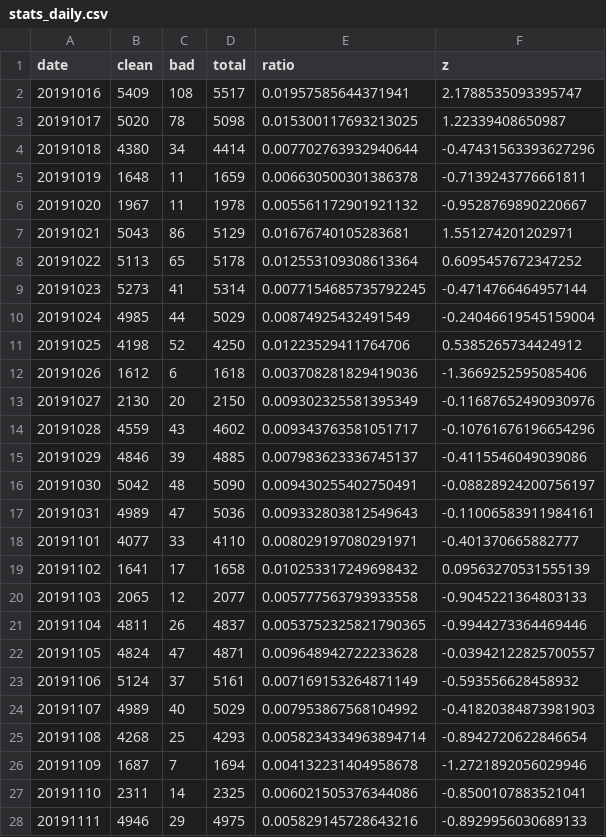
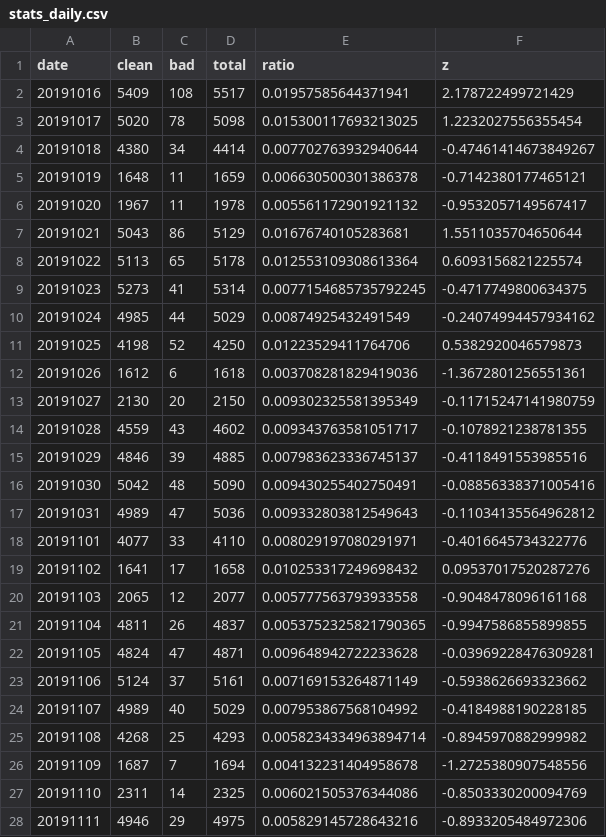
Before and after one commit to misogynyX/done-it-again, a CSV file: docs/_data/stats_daily.csv, drawn as a sheet; only a part is shown; the diff covers the shown part only.

```diff
--- a/docs/_data/stats_daily.csv
+++ b/docs/_data/stats_daily.csv
@@ -1,28 +1,28 @@
 date,clean,bad,total,ratio,z
-20191016,5409,108,5517,0.01957585644371941,2.1788535093395747
-20191017,5020,78,5098,0.015300117693213025,1.22339408650987
-20191018,4380,34,4414,0.007702763932940644,-0.47431563393627296
-20191019,1648,11,1659,0.006630500301386378,-0.7139243776661811
-20191020,1967,11,1978,0.005561172901921132,-0.9528769890220667
-20191021,5043,86,5129,0.01676740105283681,1.551274201202971
-20191022,5113,65,5178,0.012553109308613364,0.6095457672347252
-20191023,5273,41,5314,0.0077154685735792245,-0.4714766464957144
-20191024,4985,44,5029,0.00874925432491549,-0.24046619545159004
-20191025,4198,52,4250,0.01223529411764706,0.5385265734424912
-20191026,1612,6,1618,0.003708281829419036,-1.3669252595085406
-20191027,2130,20,2150,0.009302325581395349,-0.11687652490930976
-20191028,4559,43,4602,0.009343763581051717,-0.10761676196654296
-20191029,4846,39,4885,0.007983623336745137,-0.4115546049039086
-20191030,5042,48,5090,0.009430255402750491,-0.08828924200756197
-20191031,4989,47,5036,0.009332803812549643,-0.11006583911984161
-20191101,4077,33,4110,0.008029197080291971,-0.401370665882777
-20191102,1641,17,1658,0.010253317249698432,0.09563270531555139
-20191103,2065,12,2077,0.005777563793933558,-0.9045221364803133
-20191104,4811,26,4837,0.0053752325821790365,-0.9944273364469446
-20191105,4824,47,4871,0.009648942722233628,-0.03942122825700557
-20191106,5124,37,5161,0.007169153264871149,-0.593556628458932
-20191107,4989,40,5029,0.007953867568104992,-0.41820384873981903
-20191108,4268,25,4293,0.0058234334963894714,-0.8942720622846654
-20191109,1687,7,1694,0.004132231404958678,-1.2721892056029946
-20191110,2311,14,2325,0.006021505376344086,-0.8500107883521041
-20191111,4946,29,4975,0.005829145728643216,-0.8929956030689133
+20191016,5409,108,5517,0.01957585644371941,2.178722499721429
+20191017,5020,78,5098,0.015300117693213025,1.2232027556355454
+20191018,4380,34,4414,0.007702763932940644,-0.47461414673849267
+20191019,1648,11,1659,0.006630500301386378,-0.7142380177465121
+20191020,1967,11,1978,0.005561172901921132,-0.9532057149567417
+20191021,5043,86,5129,0.01676740105283681,1.5511035704650644
+20191022,5113,65,5178,0.012553109308613364,0.6093156821225574
+20191023,5273,41,5314,0.0077154685735792245,-0.4717749800634375
+20191024,4985,44,5029,0.00874925432491549,-0.24074994457934162
+20191025,4198,52,4250,0.01223529411764706,0.5382920046579873
+20191026,1612,6,1618,0.003708281829419036,-1.3672801256551361
+20191027,2130,20,2150,0.009302325581395349,-0.11715247141980759
+20191028,4559,43,4602,0.009343763581051717,-0.1078921238781355
+20191029,4846,39,4885,0.007983623336745137,-0.4118491553985516
+20191030,5042,48,5090,0.009430255402750491,-0.08856338371005416
+20191031,4989,47,5036,0.009332803812549643,-0.11034135564962812
+20191101,4077,33,4110,0.008029197080291971,-0.4016645734322776
+20191102,1641,17,1658,0.010253317249698432,0.09537017520287276
+20191103,2065,12,2077,0.005777563793933558,-0.9048478096161168
+20191104,4811,26,4837,0.0053752325821790365,-0.9947586855899855
+20191105,4824,47,4871,0.009648942722233628,-0.03969228476309281
+20191106,5124,37,5161,0.007169153264871149,-0.5938626693323662
+20191107,4989,40,5029,0.007953867568104992,-0.4184988190228185
+20191108,4268,25,4293,0.0058234334963894714,-0.8945970882999982
+20191109,1687,7,1694,0.004132231404958678,-1.2725380907548556
+20191110,2311,14,2325,0.006021505376344086,-0.8503330200094769
+20191111,4946,29,4975,0.005829145728643216,-0.8933205484972306
```
Also changed, not shown: 161 edited cells elsewhere in this file, docs/_data/stats.csv, docs/_data/stats_best_cps.csv, 2 other files.
